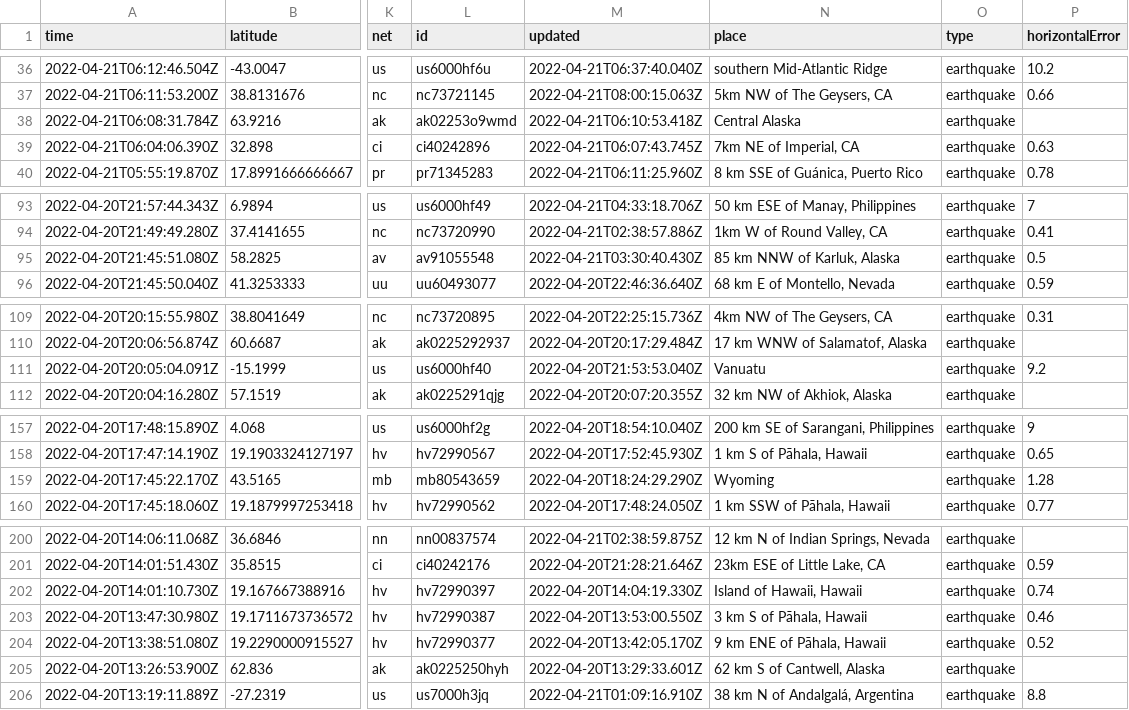
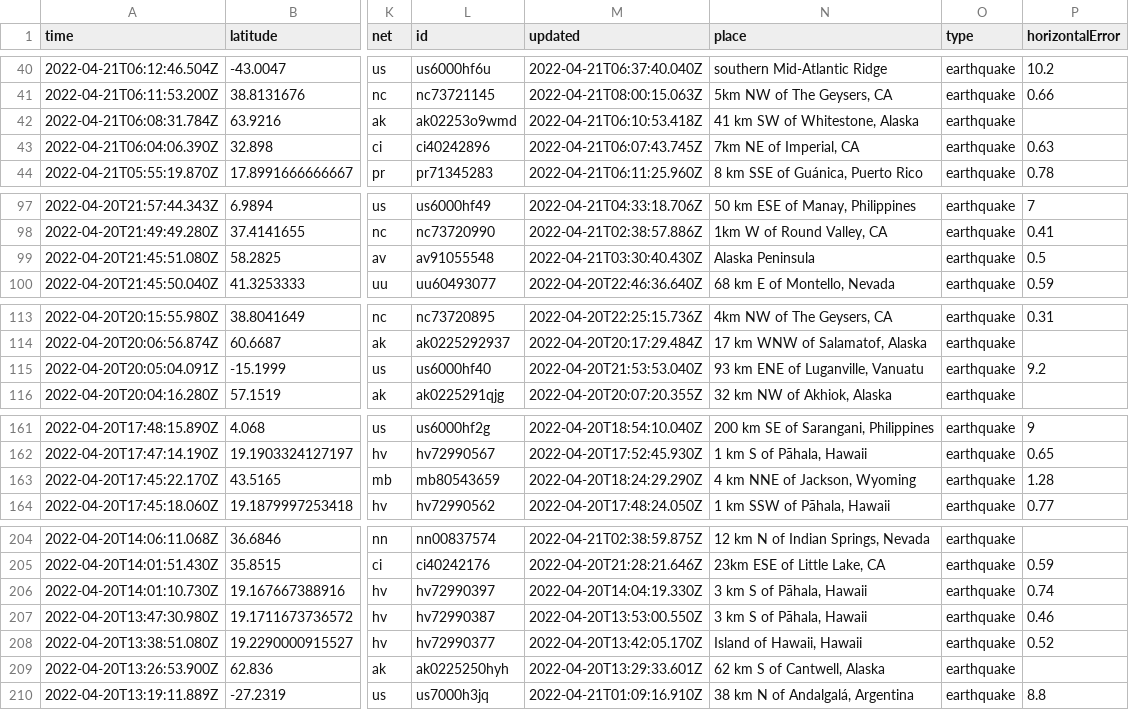
Before and after one commit to layurs/nicar22-githubaction, a CSV file: usgs_current.csv, drawn as a sheet; only a part is shown, gaps mark what is left out; addresses are those after the commit; the diff covers the shown part only; the diff names each change by its address in the sheet, - before the commit and + after, or states it on an @@ line.

```diff
--- a/usgs_current.csv
+++ b/usgs_current.csv
-N42 (place): Central Alaska
+N42 (place): 41 km SW of Whitestone, Alaska
-N99 (place): 85 km NNW of Karluk, Alaska
+N99 (place): Alaska Peninsula
-N115 (place): Vanuatu
+N115 (place): 93 km ENE of Luganville, Vanuatu
-N163 (place): Wyoming
+N163 (place): 4 km NNE of Jackson, Wyoming
-N206 (place): Island of Hawaii, Hawaii
+N206 (place): 3 km S of Pāhala, Hawaii
-N208 (place): 9 km ENE of Pāhala, Hawaii
+N208 (place): Island of Hawaii, Hawaii
```
Also changed, not shown: 4 added rows, 2 removed rows and 5 edited cells elsewhere in this file, 1 other file.
